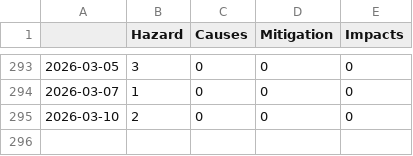
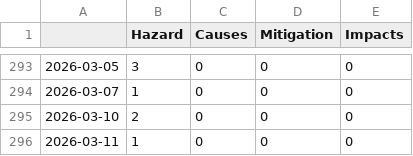
Before and after one commit to a-p312-news/winterIsComing, a CSV file: csv/topics_date.csv, drawn as a sheet; only a part is shown, gaps mark what is left out; the diff names each change by its address in the sheet, - before the commit and + after, or states it on an @@ line.

```diff
--- a/csv/topics_date.csv
+++ b/csv/topics_date.csv
+row 296: 2026-03-11 | 1 | 0 | 0 | 0
```
Also changed, not shown: 4 other files.
